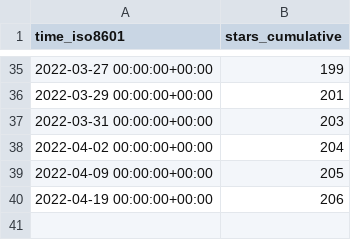
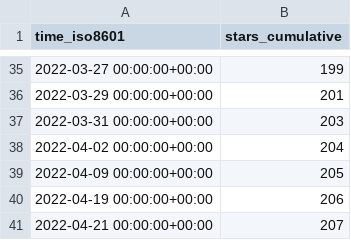
Before and after one commit to tom-doerr/github_repo_stats_data, a CSV file: tom-doerr/codex-readme/ghrs-data/stargazers.csv, drawn as a sheet; only a part is shown, gaps mark what is left out; the diff names each change by its address in the sheet, - before the commit and + after, or states it on an @@ line.

```diff
--- a/tom-doerr/codex-readme/ghrs-data/stargazers.csv
+++ b/tom-doerr/codex-readme/ghrs-data/stargazers.csv
+row 41: 2022-04-21 00:00:00+00:00 | 207
```
